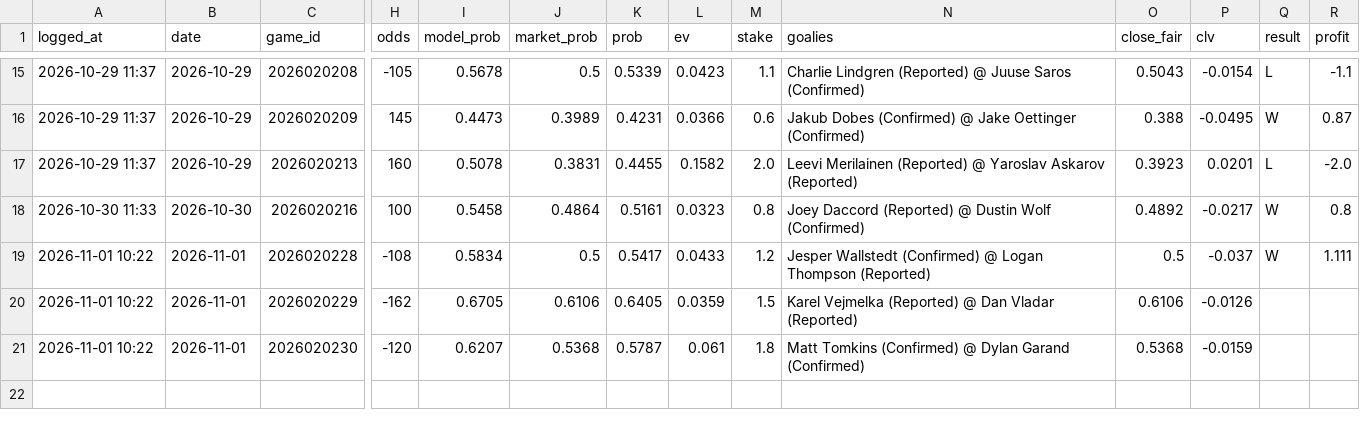
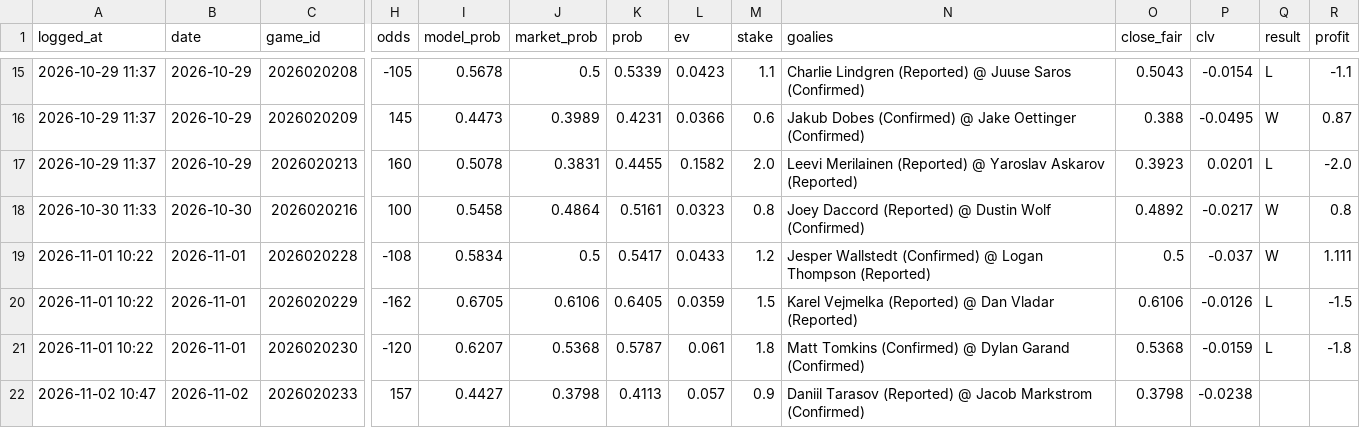
Before and after one commit to 88jackcarr/NHL-odds-betting, a CSV file: data/bets.csv, drawn as a sheet; only a part is shown, gaps mark what is left out; rows hold the shown columns only; the diff names each change by its address in the sheet, - before the commit and + after, or states it on an @@ line.

```diff
--- a/data/bets.csv
+++ b/data/bets.csv
-Q20:Q21 (result): (empty)
+Q20:Q21 (result): L
-R20 (profit): (empty)
+R20 (profit): -1.5
-R21 (profit): (empty)
+R21 (profit): -1.8
+row 22: 2026-11-02 10:47 | 2026-11-02 | 2026020233 | 157 | 0.4427 | 0.3798 | 0.4113 | 0.057 | 0.9 | Daniil Tarasov (Reported) @ Jacob Markstrom (Confirmed) | 0.3798 | -0.0238
```
Also changed, not shown: data/games.csv, data/goalie_games.csv, 2 other files.
